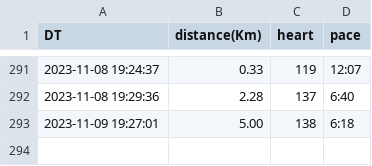
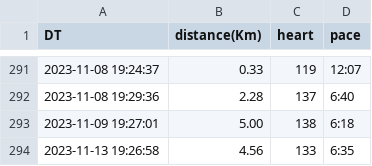
Before and after one commit to naosense/miles, a CSV file: running.csv, drawn as a sheet; only a part is shown, gaps mark what is left out.

Commit message:
sync running data by http

```diff
--- a/running.csv
+++ b/running.csv
@@ -293 +293,2 @@ DT,distance(Km),heart,pace
 2023-11-09 19:27:01,5.00,138,6:18
+2023-11-13 19:26:58,4.56,133,6:35
```
Also changed, not shown: 1 other file.
